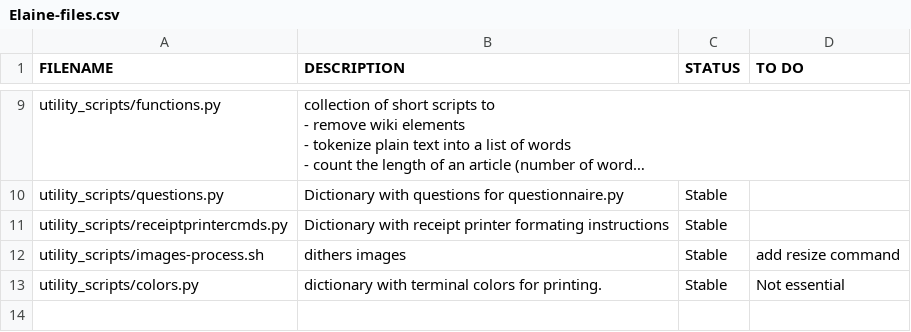
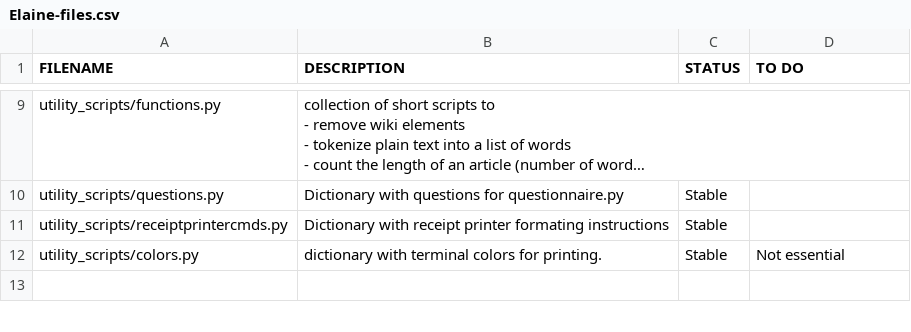
Before and after one commit to wdka-publicationSt/print-kiosk-ii, a CSV file: documentation/Elaine-files.csv, drawn as a sheet; only a part is shown, gaps mark what is left out; long unchanged cells end in ….

Commit message:
image dithering performed in download-images.py

```diff
--- a/documentation/Elaine-files.csv
+++ b/documentation/Elaine-files.csv
@@ -17,3 +17,2 @@ utility_scripts/questions.py,Dictionary with questions for questionnaire.py,Stab
 utility_scripts/receiptprintercmds.py,Dictionary with receipt printer formating instructions ,Stable,
-utility_scripts/images-process.sh,dithers images,Stable,add resize command
 utility_scripts/colors.py,dictionary with terminal colors for printing.,Stable,Not essential
```
Also changed, not shown: 2 other files.
